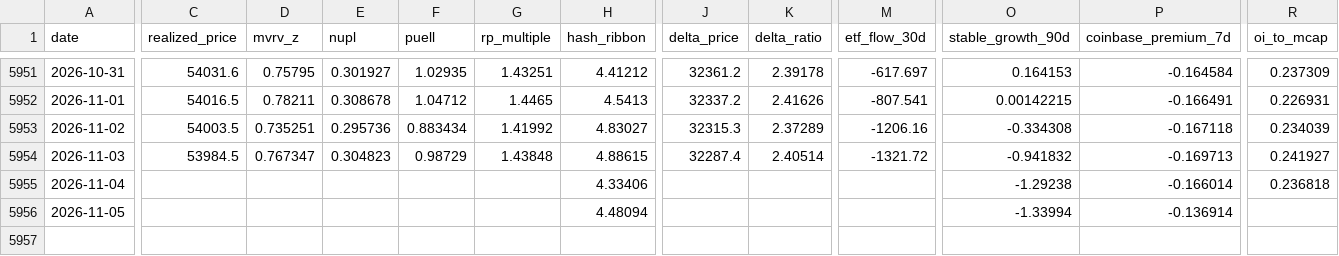
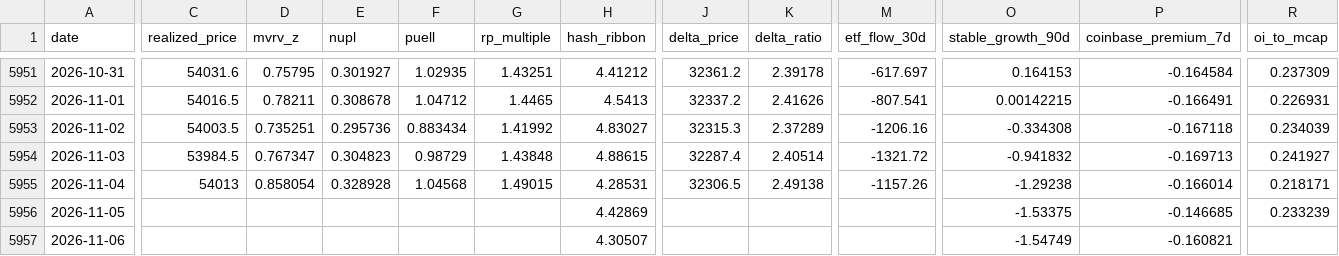
Before and after one commit to North7/tidemark, a CSV file: data/indicators.csv, drawn as a sheet; only a part is shown, gaps mark what is left out; rows hold the shown columns only; the diff covers the shown part only; the diff names each change by its address in the sheet, - before the commit and + after, or states it on an @@ line.

```diff
--- a/data/indicators.csv
+++ b/data/indicators.csv
-C5955 (realized_price): (empty)
+C5955 (realized_price): 54013
-D5955 (mvrv_z): (empty)
+D5955 (mvrv_z): 0.858054
-E5955 (nupl): (empty)
+E5955 (nupl): 0.328928
-F5955 (puell): (empty)
+F5955 (puell): 1.04568
-G5955 (rp_multiple): (empty)
+G5955 (rp_multiple): 1.49015
-H5955 (hash_ribbon): 4.33406
+H5955 (hash_ribbon): 4.28531
-J5955 (delta_price): (empty)
+J5955 (delta_price): 32306.5
-K5955 (delta_ratio): (empty)
+K5955 (delta_ratio): 2.49138
-M5955 (etf_flow_30d): (empty)
+M5955 (etf_flow_30d): -1157.26
-R5955 (oi_to_mcap): 0.236818
+R5955 (oi_to_mcap): 0.218171
-H5956 (hash_ribbon): 4.48094
+H5956 (hash_ribbon): 4.42869
-O5956 (stable_growth_90d): -1.33994
+O5956 (stable_growth_90d): -1.53375
-P5956 (coinbase_premium_7d): -0.136914
+P5956 (coinbase_premium_7d): -0.146685
-R5956 (oi_to_mcap): (empty)
+R5956 (oi_to_mcap): 0.233239
+row 5957: 2026-11-06 |  |  |  |  |  | 4.30507 |  |  |  | -1.54749 | -0.160821
```
Also changed, not shown: 4 edited cells elsewhere in this file, data/raw/coinmetrics.csv, data/raw/ohlc.csv, 16 other files.
